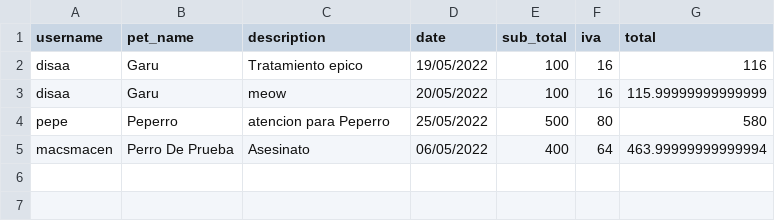
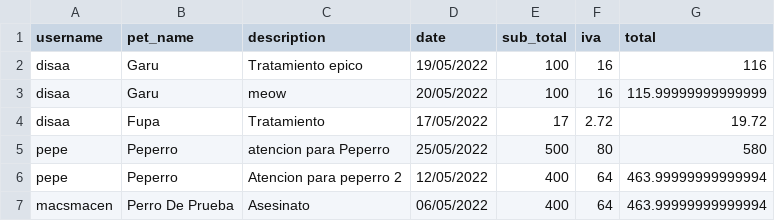
Before and after one commit to disaa0/PetCenter, a CSV file: db/atencion.csv, drawn as a sheet.

```diff
--- a/db/atencion.csv
+++ b/db/atencion.csv
@@ -3,3 +3,5 @@ disaa,Garu,Tratamiento epico, 19/05/2022 , 100, 16, 116
 disaa,Garu,meow,20/05/2022,100,16,115.99999999999999
+disaa,Fupa,Tratamiento,17/05/2022,17,2.72,19.72
 pepe,Peperro,atencion para Peperro,25/05/2022,500,80,580
+pepe,Peperro,Atencion para peperro 2,12/05/2022,400,64,463.99999999999994
 macsmacen,Perro De Prueba,Asesinato,06/05/2022,400,64,463.99999999999994
```
Also changed, not shown: 3 other files.
